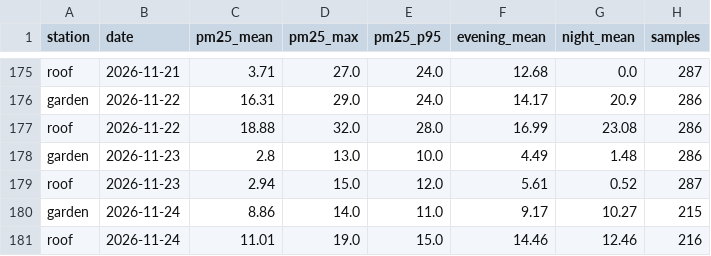
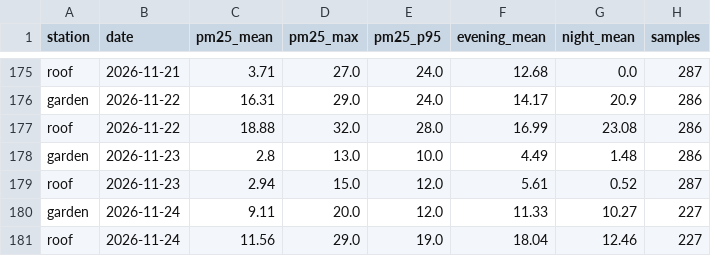
Before and after one commit to TheSpartan1980/aber-valley-air, a CSV file: data/daily.csv, drawn as a sheet; only a part is shown, gaps mark what is left out.

```diff
--- a/data/daily.csv
+++ b/data/daily.csv
@@ -179,3 +179,3 @@ garden,2026-11-23,2.8,13.0,10.0,4.49,1.48,286
 roof,2026-11-23,2.94,15.0,12.0,5.61,0.52,287
-garden,2026-11-24,8.86,14.0,11.0,9.17,10.27,215
-roof,2026-11-24,11.01,19.0,15.0,14.46,12.46,216
+garden,2026-11-24,9.11,20.0,12.0,11.33,10.27,227
+roof,2026-11-24,11.56,29.0,19.0,18.04,12.46,227
```
Also changed, not shown: data/episodes.csv, 4 other files.
